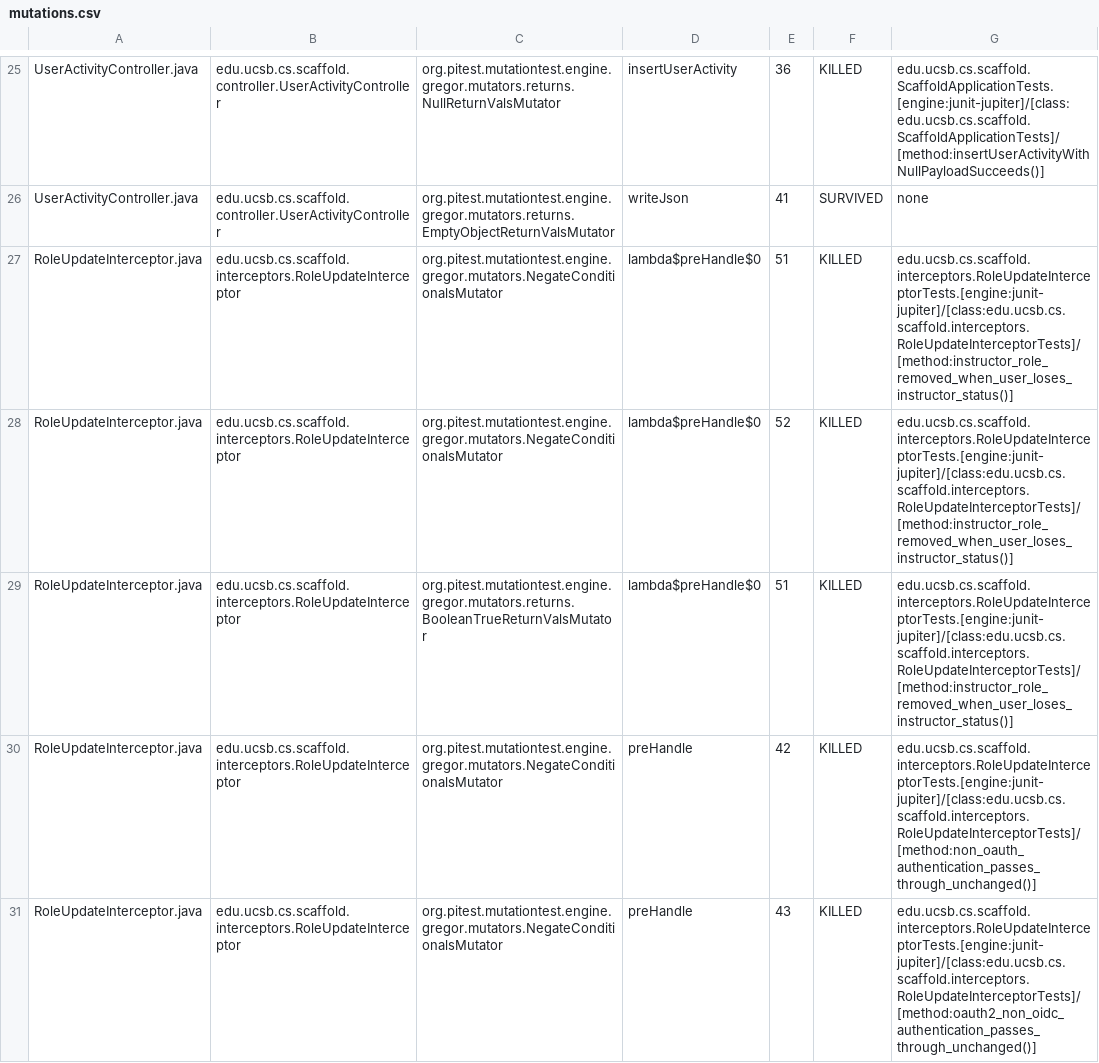
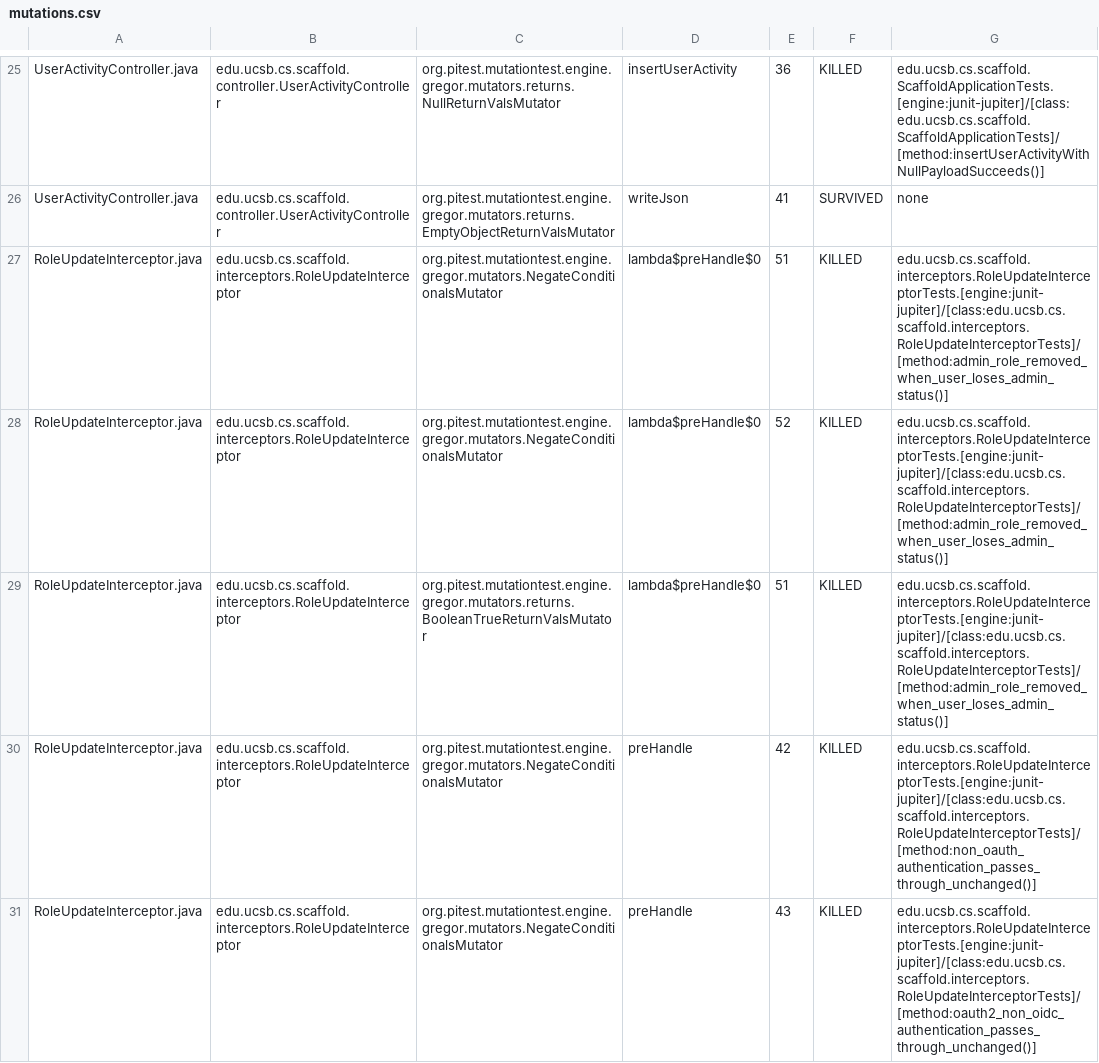
Before and after one commit to ucsb-cs/scaffold, a CSV file: prs/13/pitest/mutations.csv, drawn as a sheet; only a part is shown, gaps mark what is left out; the diff covers the shown part only.

Commit message:
Deploying to gh-pages from @ ucsb-cs/scaffold@31a8b8784d5ca0229539e25c8377bb9eb31cf7f3 🚀

```diff
--- a/prs/13/pitest/mutations.csv
+++ b/prs/13/pitest/mutations.csv
@@ -26,5 +26,5 @@ UserActivityController.java,edu.ucsb.cs.scaffold.controller.UserActivityControll
 UserActivityController.java,edu.ucsb.cs.scaffold.controller.UserActivityController,org.pitest.mutationtest.engine.gregor.mutators.returns.EmptyObjectReturnValsMutator,writeJson,41,SURVIVED,none
-RoleUpdateInterceptor.java,edu.ucsb.cs.scaffold.interceptors.RoleUpdateInterceptor,org.pitest.mutationtest.engine.gregor.mutators.NegateConditionalsMutator,lambda$preHandle$0,51,KILLED,edu.ucsb.cs.scaffold.interceptors.RoleUpdateInterceptorTests.[engine:junit-jupiter]/[class:edu.ucsb.cs.scaffold.interceptors.RoleUpdateInterceptorTests]/[method:instructor_role_removed_when_user_loses_instructor_status()]
-RoleUpdateInterceptor.java,edu.ucsb.cs.scaffold.interceptors.RoleUpdateInterceptor,org.pitest.mutationtest.engine.gregor.mutators.NegateConditionalsMutator,lambda$preHandle$0,52,KILLED,edu.ucsb.cs.scaffold.interceptors.RoleUpdateInterceptorTests.[engine:junit-jupiter]/[class:edu.ucsb.cs.scaffold.interceptors.RoleUpdateInterceptorTests]/[method:instructor_role_removed_when_user_loses_instructor_status()]
-RoleUpdateInterceptor.java,edu.ucsb.cs.scaffold.interceptors.RoleUpdateInterceptor,org.pitest.mutationtest.engine.gregor.mutators.returns.BooleanTrueReturnValsMutator,lambda$preHandle$0,51,KILLED,edu.ucsb.cs.scaffold.interceptors.RoleUpdateInterceptorTests.[engine:junit-jupiter]/[class:edu.ucsb.cs.scaffold.interceptors.RoleUpdateInterceptorTests]/[method:instructor_role_removed_when_user_loses_instructor_status()]
+RoleUpdateInterceptor.java,edu.ucsb.cs.scaffold.interceptors.RoleUpdateInterceptor,org.pitest.mutationtest.engine.gregor.mutators.NegateConditionalsMutator,lambda$preHandle$0,51,KILLED,edu.ucsb.cs.scaffold.interceptors.RoleUpdateInterceptorTests.[engine:junit-jupiter]/[class:edu.ucsb.cs.scaffold.interceptors.RoleUpdateInterceptorTests]/[method:admin_role_removed_when_user_loses_admin_status()]
+RoleUpdateInterceptor.java,edu.ucsb.cs.scaffold.interceptors.RoleUpdateInterceptor,org.pitest.mutationtest.engine.gregor.mutators.NegateConditionalsMutator,lambda$preHandle$0,52,KILLED,edu.ucsb.cs.scaffold.interceptors.RoleUpdateInterceptorTests.[engine:junit-jupiter]/[class:edu.ucsb.cs.scaffold.interceptors.RoleUpdateInterceptorTests]/[method:admin_role_removed_when_user_loses_admin_status()]
+RoleUpdateInterceptor.java,edu.ucsb.cs.scaffold.interceptors.RoleUpdateInterceptor,org.pitest.mutationtest.engine.gregor.mutators.returns.BooleanTrueReturnValsMutator,lambda$preHandle$0,51,KILLED,edu.ucsb.cs.scaffold.interceptors.RoleUpdateInterceptorTests.[engine:junit-jupiter]/[class:edu.ucsb.cs.scaffold.interceptors.RoleUpdateInterceptorTests]/[method:admin_role_removed_when_user_loses_admin_status()]
 RoleUpdateInterceptor.java,edu.ucsb.cs.scaffold.interceptors.RoleUpdateInterceptor,org.pitest.mutationtest.engine.gregor.mutators.NegateConditionalsMutator,preHandle,42,KILLED,edu.ucsb.cs.scaffold.interceptors.RoleUpdateInterceptorTests.[engine:junit-jupiter]/[class:edu.ucsb.cs.scaffold.interceptors.RoleUpdateInterceptorTests]/[method:non_oauth_authentication_passes_through_unchanged()]
```
Also changed, not shown: 6 edited cells elsewhere in this file, 20 other files.
